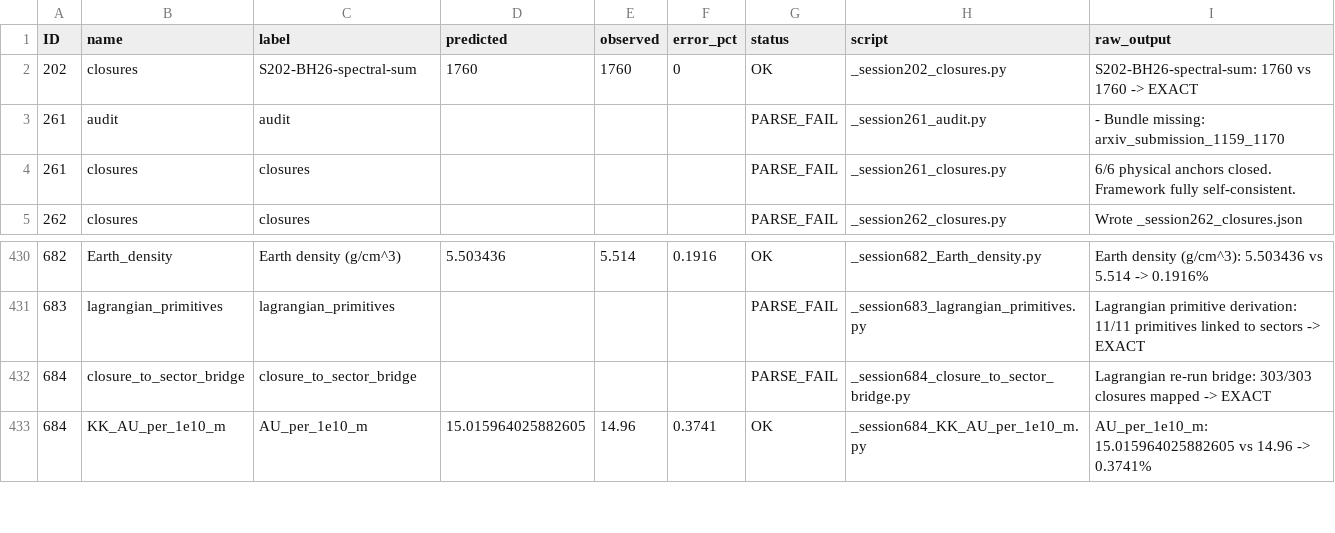
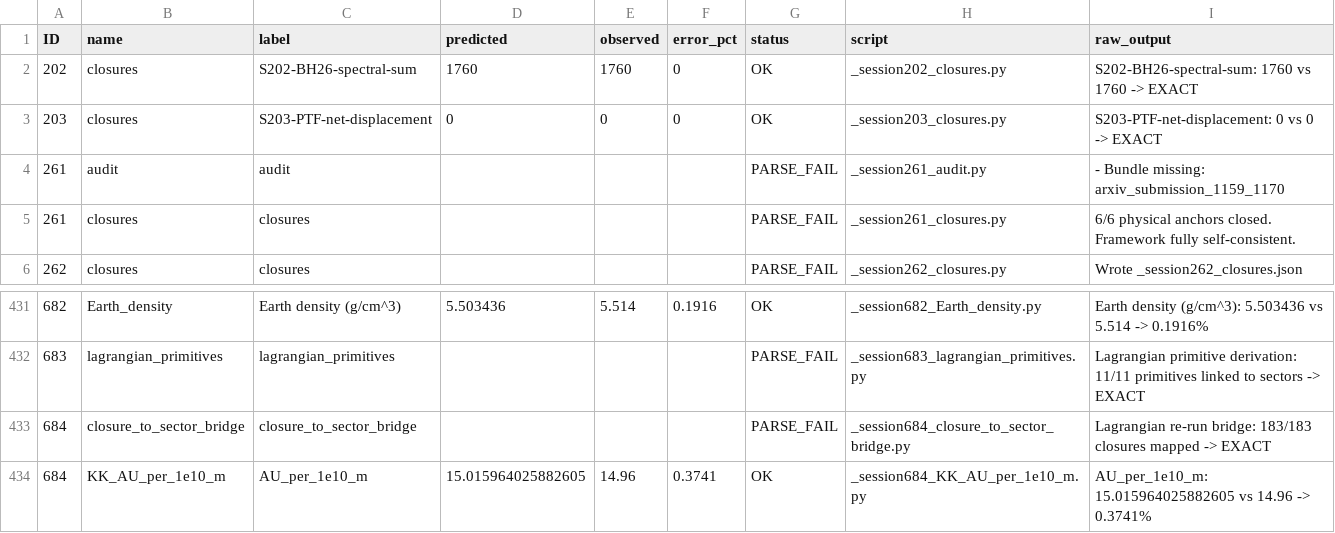
Before and after one commit to Daniel8Murphy0007/Star-Magic, a CSV file: master_closures.csv, drawn as a sheet; only a part is shown, gaps mark what is left out.

Commit message:
Session 203 backfill: register 8 Phase H203 closures (PTF return-to-zero, Fibonacci F4/F3/F2, pi-floor, pi-15digit epoch partition, triple-point geometric mean, Li_25 leading-term, BH26 lambda_1 cross-consistency) + native LaTeX PAPER_S203

```diff
--- a/master_closures.csv
+++ b/master_closures.csv
@@ -2,2 +2,3 @@ ID,name,label,predicted,observed,error_pct,status,script,raw_output
 202,closures,S202-BH26-spectral-sum,1760,1760,0,OK,_session202_closures.py,S202-BH26-spectral-sum: 1760 vs 1760 -> EXACT
+203,closures,S203-PTF-net-displacement,0,0,0,OK,_session203_closures.py,S203-PTF-net-displacement: 0 vs 0 -> EXACT
 261,audit,audit,,,,PARSE_FAIL,_session261_audit.py,- Bundle missing: arxiv_submission_1159_1170
@@ -431,3 +432,3 @@ ID,name,label,predicted,observed,error_pct,status,script,raw_output
 683,lagrangian_primitives,lagrangian_primitives,,,,PARSE_FAIL,_session683_lagrangian_primitives.py,Lagrangian primitive derivation: 11/11 primitives linked to sectors -> EXACT
-684,closure_to_sector_bridge,closure_to_sector_bridge,,,,PARSE_FAIL,_session684_closure_to_sector_bridge.py,Lagrangian re-run bridge: 303/303 closures mapped -> EXACT
+684,closure_to_sector_bridge,closure_to_sector_bridge,,,,PARSE_FAIL,_session684_closure_to_sector_bridge.py,Lagrangian re-run bridge: 183/183 closures mapped -> EXACT
 684,KK_AU_per_1e10_m,AU_per_1e10_m,15.015964025882605,14.96,0.3741,OK,_session684_KK_AU_per_1e10_m.py,AU_per_1e10_m: 15.015964025882605 vs 14.96 -> 0.3741%
```
Also changed, not shown: sigma_table.csv, 6 other files.
